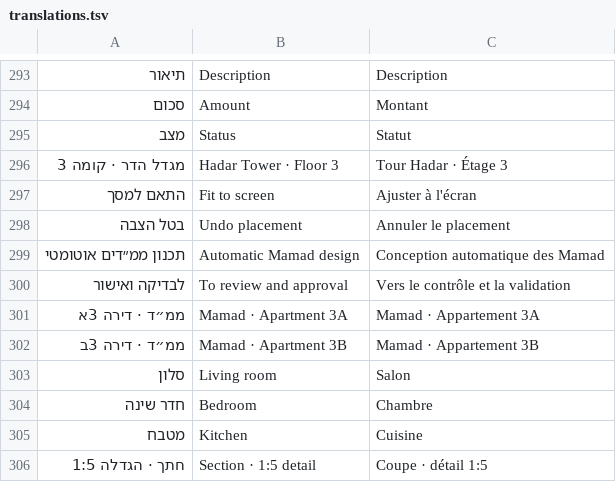
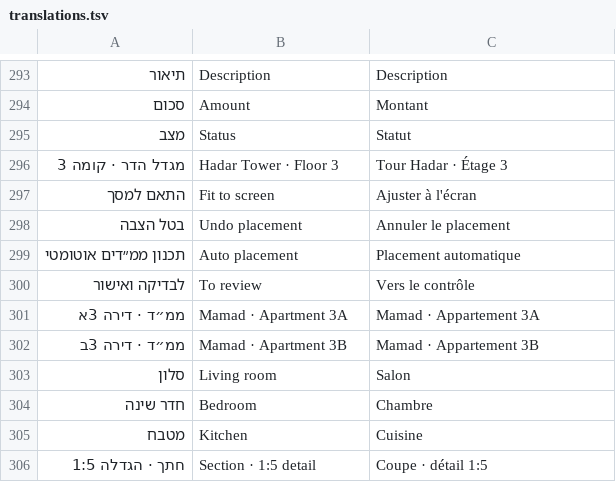
Before and after one commit to fleet-360/omer-mamad-planner, a TSV file: src/app/translations.tsv, drawn as a sheet; only a part is shown, gaps mark what is left out; the diff covers the shown part only; the diff names each change by its address in the sheet, - before the commit and + after, or states it on an @@ line.

```diff
--- a/src/app/translations.tsv
+++ b/src/app/translations.tsv
-B299: Automatic Mamad design
+B299: Auto placement
-C299: Conception automatique des Mamad
+C299: Placement automatique
-B300: To review and approval
+B300: To review
-C300: Vers le contrôle et la validation
+C300: Vers le contrôle
```
Also changed, not shown: 44 added rows elsewhere in this file, 14 other files.
